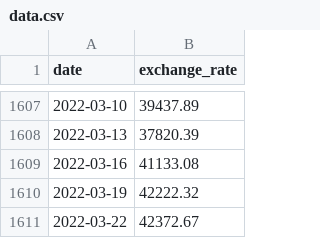
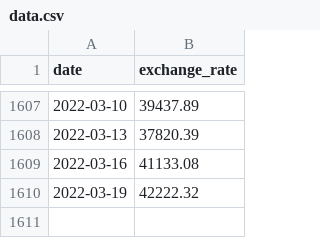
Before and after one commit to Thibaud-M326/42_CPP_09, a CSV file: ex00/data.csv, drawn as a sheet; only a part is shown, gaps mark what is left out.

```diff
--- a/ex00/data.csv
+++ b/ex00/data.csv
@@ -1610,2 +1610 @@ date,exchange_rate
 2022-03-19,42222.32
-2022-03-22,42372.67
```
Also changed, not shown: 7 other files.
